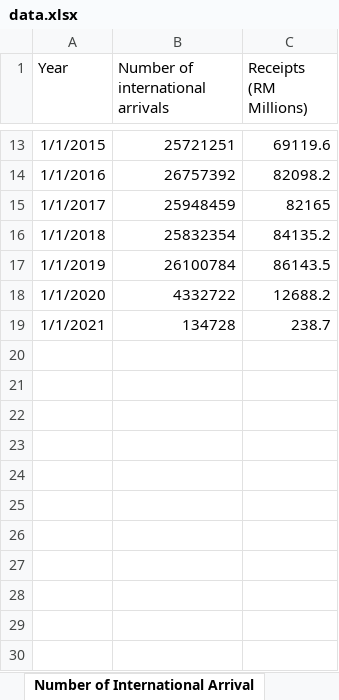
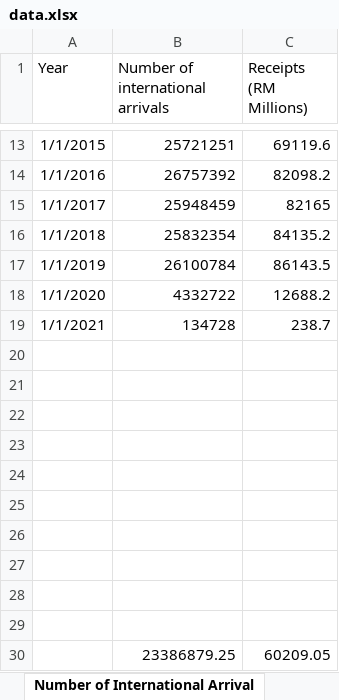
Before and after one commit to ChewJH/FIT3179Assignment2, an Excel workbook: data/data.xlsx, sheet Number of International Arrival, drawn as a sheet; only a part is shown, gaps mark what is left out; values as stored, in another font and other column widths than the file's, no borders; the diff names each change by its address in the sheet, - before the commit and + after, or states it on an @@ line.

```diff
--- a/data/data.xlsx (sheet Number of International Arrival)
+++ b/data/data.xlsx (sheet Number of International Arrival)
+row 20: (empty)
+row 21: (empty)
+row 22: (empty)
+row 23: (empty)
+row 24: (empty)
+row 25: (empty)
+row 26: (empty)
+row 27: (empty)
+row 28: (empty)
+row 29: (empty)
+row 30:  | 23386879.25 | 60209.05
```
Also changed, not shown: sheet GDP, sheet International Spending, sheet Number of employees & wages, 12 other files.
